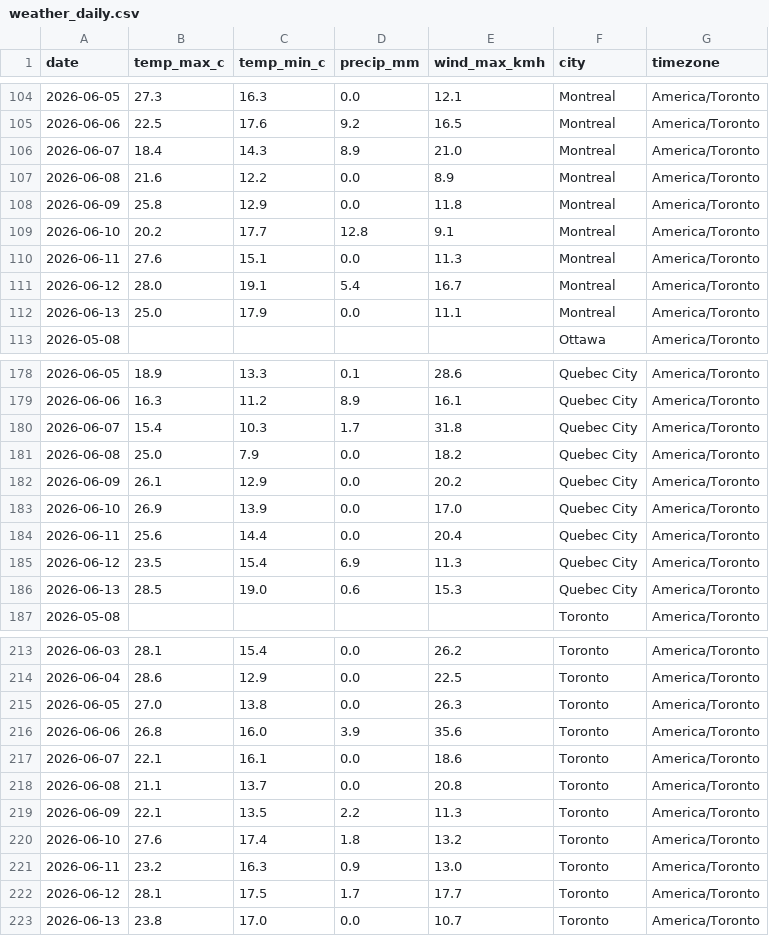
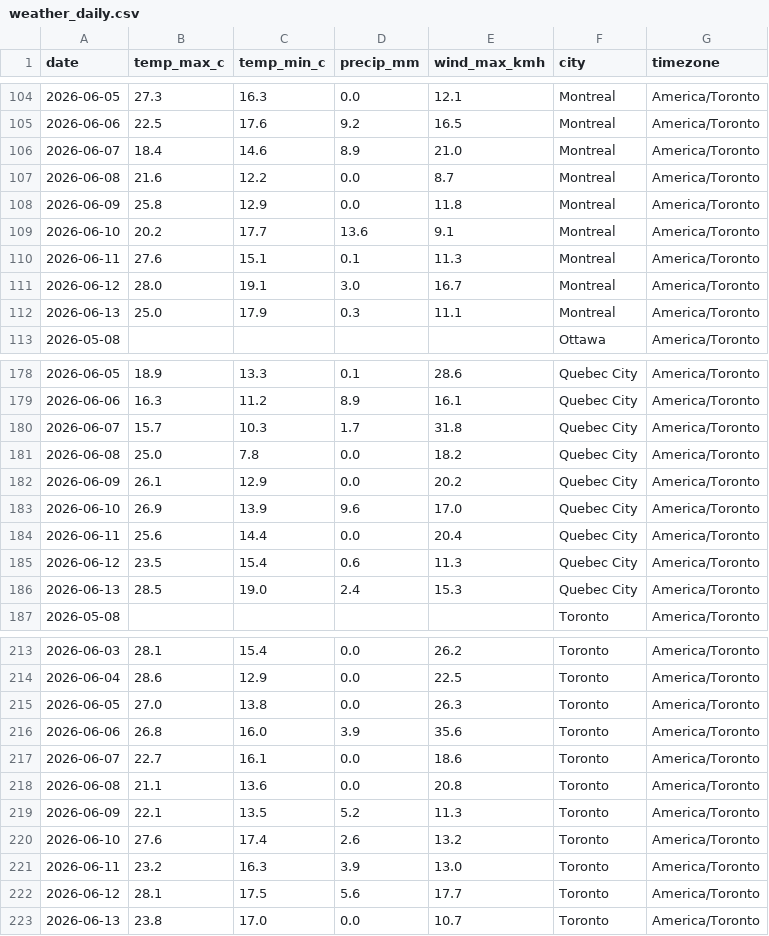
Before and after one commit to imran-ahmed377/weathertracker-ai, a CSV file: output/weather_daily.csv, drawn as a sheet; only a part is shown, gaps mark what is left out; the diff covers the shown part only.

```diff
--- a/output/weather_daily.csv
+++ b/output/weather_daily.csv
@@ -105,9 +105,9 @@ date,temp_max_c,temp_min_c,precip_mm,wind_max_kmh,city,timezone
 2026-06-06,22.5,17.6,9.2,16.5,Montreal,America/Toronto
-2026-06-07,18.4,14.3,8.9,21.0,Montreal,America/Toronto
-2026-06-08,21.6,12.2,0.0,8.9,Montreal,America/Toronto
+2026-06-07,18.4,14.6,8.9,21.0,Montreal,America/Toronto
+2026-06-08,21.6,12.2,0.0,8.7,Montreal,America/Toronto
 2026-06-09,25.8,12.9,0.0,11.8,Montreal,America/Toronto
-2026-06-10,20.2,17.7,12.8,9.1,Montreal,America/Toronto
-2026-06-11,27.6,15.1,0.0,11.3,Montreal,America/Toronto
-2026-06-12,28.0,19.1,5.4,16.7,Montreal,America/Toronto
-2026-06-13,25.0,17.9,0.0,11.1,Montreal,America/Toronto
+2026-06-10,20.2,17.7,13.6,9.1,Montreal,America/Toronto
+2026-06-11,27.6,15.1,0.1,11.3,Montreal,America/Toronto
+2026-06-12,28.0,19.1,3.0,16.7,Montreal,America/Toronto
+2026-06-13,25.0,17.9,0.3,11.1,Montreal,America/Toronto
 2026-05-08,,,,,Ottawa,America/Toronto
@@ -179,9 +179,9 @@ date,temp_max_c,temp_min_c,precip_mm,wind_max_kmh,city,timezone
 2026-06-06,16.3,11.2,8.9,16.1,Quebec City,America/Toronto
-2026-06-07,15.4,10.3,1.7,31.8,Quebec City,America/Toronto
-2026-06-08,25.0,7.9,0.0,18.2,Quebec City,America/Toronto
+2026-06-07,15.7,10.3,1.7,31.8,Quebec City,America/Toronto
+2026-06-08,25.0,7.8,0.0,18.2,Quebec City,America/Toronto
 2026-06-09,26.1,12.9,0.0,20.2,Quebec City,America/Toronto
-2026-06-10,26.9,13.9,0.0,17.0,Quebec City,America/Toronto
+2026-06-10,26.9,13.9,9.6,17.0,Quebec City,America/Toronto
 2026-06-11,25.6,14.4,0.0,20.4,Quebec City,America/Toronto
-2026-06-12,23.5,15.4,6.9,11.3,Quebec City,America/Toronto
-2026-06-13,28.5,19.0,0.6,15.3,Quebec City,America/Toronto
+2026-06-12,23.5,15.4,0.6,11.3,Quebec City,America/Toronto
+2026-06-13,28.5,19.0,2.4,15.3,Quebec City,America/Toronto
 2026-05-08,,,,,Toronto,America/Toronto
@@ -216,8 +216,8 @@ date,temp_max_c,temp_min_c,precip_mm,wind_max_kmh,city,timezone
 2026-06-06,26.8,16.0,3.9,35.6,Toronto,America/Toronto
-2026-06-07,22.1,16.1,0.0,18.6,Toronto,America/Toronto
-2026-06-08,21.1,13.7,0.0,20.8,Toronto,America/Toronto
-2026-06-09,22.1,13.5,2.2,11.3,Toronto,America/Toronto
-2026-06-10,27.6,17.4,1.8,13.2,Toronto,America/Toronto
-2026-06-11,23.2,16.3,0.9,13.0,Toronto,America/Toronto
-2026-06-12,28.1,17.5,1.7,17.7,Toronto,America/Toronto
+2026-06-07,22.7,16.1,0.0,18.6,Toronto,America/Toronto
+2026-06-08,21.1,13.6,0.0,20.8,Toronto,America/Toronto
+2026-06-09,22.1,13.5,5.2,11.3,Toronto,America/Toronto
+2026-06-10,27.6,17.4,2.6,13.2,Toronto,America/Toronto
+2026-06-11,23.2,16.3,3.9,13.0,Toronto,America/Toronto
+2026-06-12,28.1,17.5,5.6,17.7,Toronto,America/Toronto
 2026-06-13,23.8,17.0,0.0,10.7,Toronto,America/Toronto
```
Also changed, not shown: 26 edited cells elsewhere in this file, output/weather_observations.csv, 2 other files.
